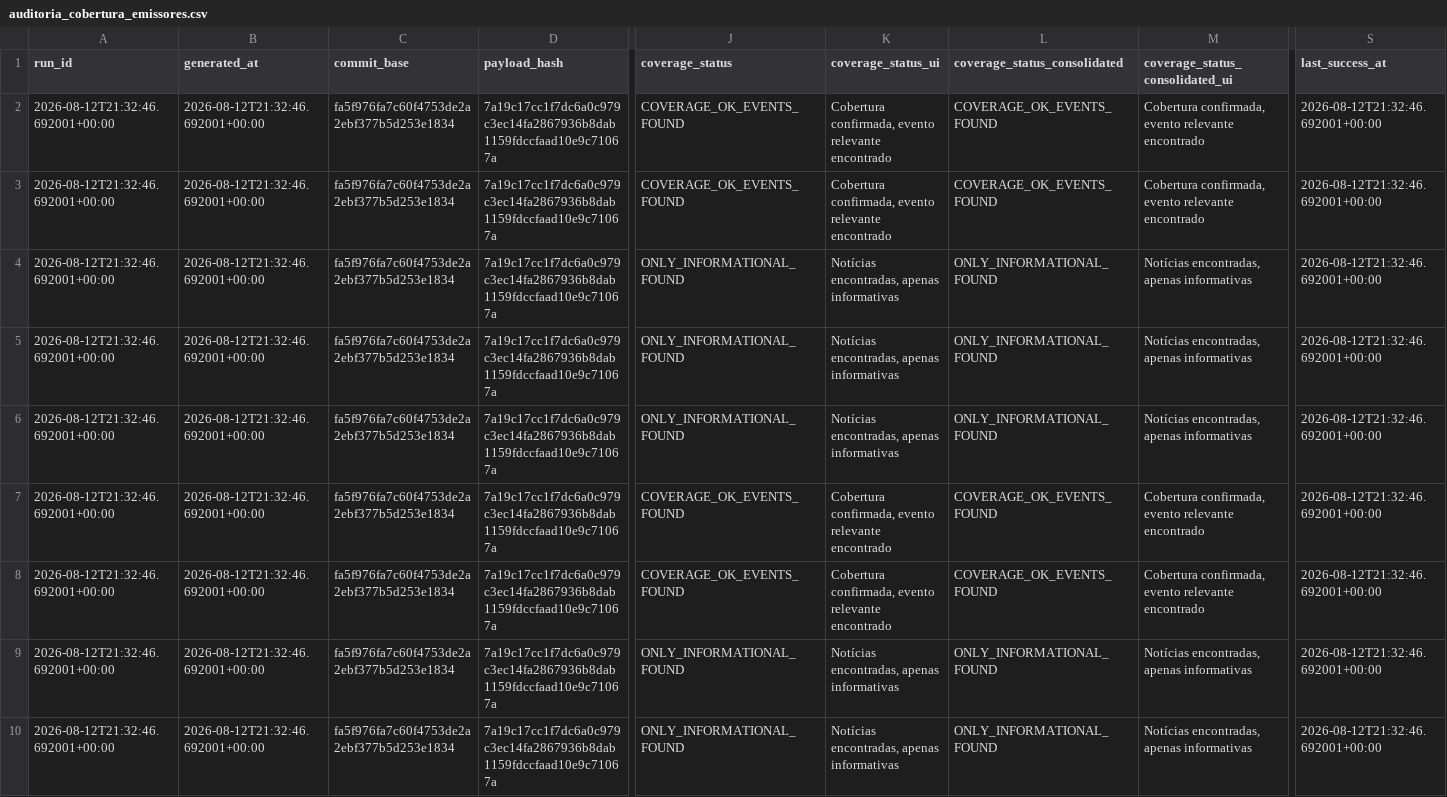
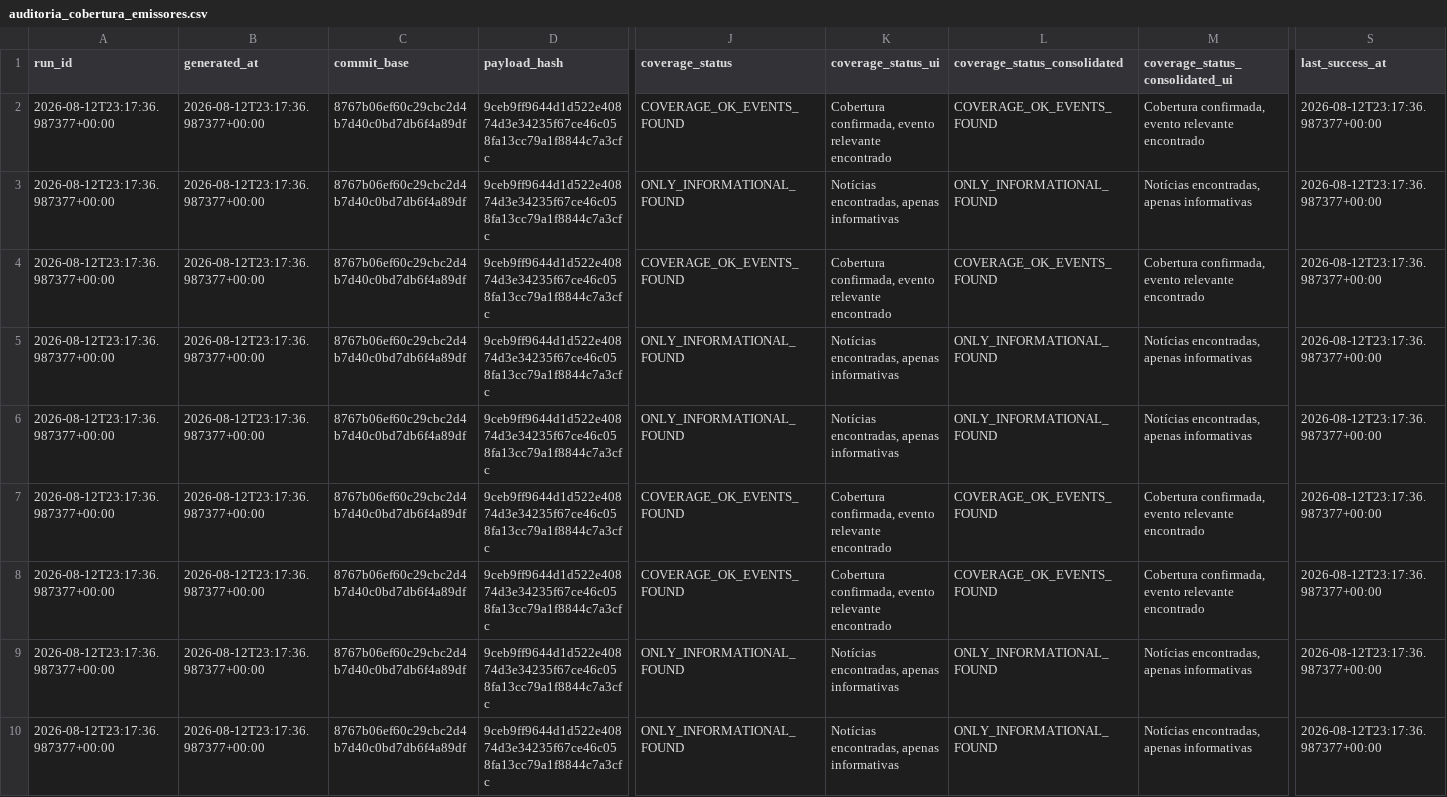
Before and after one commit to GutoCastro12/Dashboard-noticias, a CSV file: out_coverage_diagnosis/auditoria_cobertura_emissores.csv, drawn as a sheet; only a part is shown, gaps mark what is left out; the diff covers the shown part only; the diff names each change by its address in the sheet, - before the commit and + after, or states it on an @@ line.

```diff
--- a/out_coverage_diagnosis/auditoria_cobertura_emissores.csv
+++ b/out_coverage_diagnosis/auditoria_cobertura_emissores.csv
-A2:A10 (run_id): 2026-08-12T21:32:46.692001+00:00
+A2:A10 (run_id): 2026-08-12T23:17:36.987377+00:00
-B2:B10 (generated_at): 2026-08-12T21:32:46.692001+00:00
+B2:B10 (generated_at): 2026-08-12T23:17:36.987377+00:00
-C2:C10 (commit_base): fa5f976fa7c60f4753de2a2ebf377b5d253e1834
+C2:C10 (commit_base): 8767b06ef60c29cbc2d4b7d40c0bd7db6f4a89df
-D2:D10 (payload_hash): 7a19c17cc1f7dc6a0c979c3ec14fa2867936b8dab1159fdccfaad10e9c71067a
+D2:D10 (payload_hash): 9ceb9ff9644d1d522e40874d3e34235f67ce46c058fa13cc79a1f8844c7a3cfc
-S2:S10 (last_success_at): 2026-08-12T21:32:46.692001+00:00
+S2:S10 (last_success_at): 2026-08-12T23:17:36.987377+00:00
-J3 (coverage_status): COVERAGE_OK_EVENTS_FOUND
+J3 (coverage_status): ONLY_INFORMATIONAL_FOUND
-K3 (coverage_status_ui): Cobertura confirmada, evento relevante encontrado
+K3 (coverage_status_ui): Notícias encontradas, apenas informativas
-L3 (coverage_status_consolidated): COVERAGE_OK_EVENTS_FOUND
+L3 (coverage_status_consolidated): ONLY_INFORMATIONAL_FOUND
-M3 (coverage_status_consolidated_ui): Cobertura confirmada, evento relevante encontrado
+M3 (coverage_status_consolidated_ui): Notícias encontradas, apenas informativas
-J4 (coverage_status): ONLY_INFORMATIONAL_FOUND
+J4 (coverage_status): COVERAGE_OK_EVENTS_FOUND
-K4 (coverage_status_ui): Notícias encontradas, apenas informativas
+K4 (coverage_status_ui): Cobertura confirmada, evento relevante encontrado
-L4 (coverage_status_consolidated): ONLY_INFORMATIONAL_FOUND
+L4 (coverage_status_consolidated): COVERAGE_OK_EVENTS_FOUND
-M4 (coverage_status_consolidated_ui): Notícias encontradas, apenas informativas
+M4 (coverage_status_consolidated_ui): Cobertura confirmada, evento relevante encontrado
```
Also changed, not shown: 106 edited cells elsewhere in this file, out_coverage_diagnosis/auditoria_cobertura_fontes.csv, out_coverage_diagnosis/falhas_de_coleta.csv, 11 other files.
